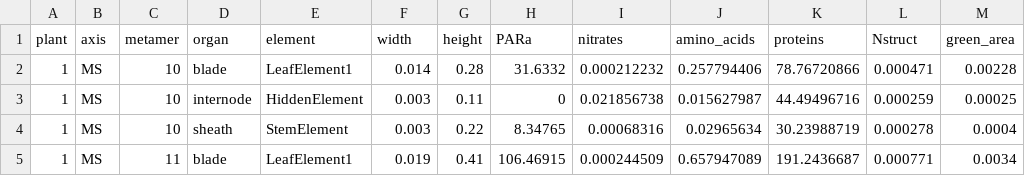
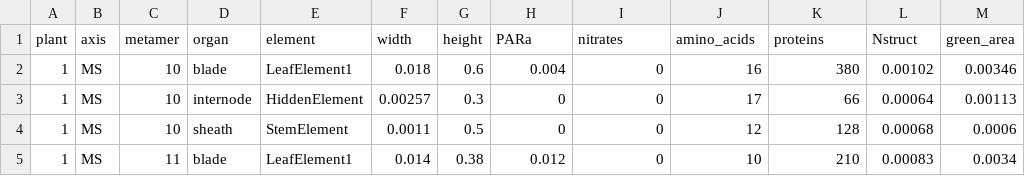
Before and after one commit to victoriaacker/farquhar-wheat, a CSV file: example/elements_inputs.csv, drawn as a sheet; only a part is shown; the diff covers the shown part only.

```diff
--- a/example/elements_inputs.csv
+++ b/example/elements_inputs.csv
@@ -1,5 +1,5 @@
 plant,axis,metamer,organ,element,width,height,PARa,nitrates,amino_acids,proteins,Nstruct,green_area
-1,MS,10,blade,LeafElement1,0.014,0.28,31.6332,0.000212232,0.257794406,78.76720866,0.000471,0.00228
-1,MS,10,internode,HiddenElement,0.003,0.11,0,0.021856738,0.015627987,44.49496716,0.000259,0.00025
-1,MS,10,sheath,StemElement,0.003,0.22,8.34765,0.00068316,0.02965634,30.23988719,0.000278,0.0004
-1,MS,11,blade,LeafElement1,0.019,0.41,106.46915,0.000244509,0.657947089,191.2436687,0.000771,0.0034
+1,MS,10,blade,LeafElement1,0.018,0.6,0.004,0,16,380,0.00102,0.00346
+1,MS,10,internode,HiddenElement,0.00257,0.3,0,0,17,66,0.00064,0.00113
+1,MS,10,sheath,StemElement,0.0011,0.5,0,0,12,128,0.00068,0.0006
+1,MS,11,blade,LeafElement1,0.014,0.38,0.012,0,10,210,0.00083,0.0034
```
Also changed, not shown: 1 removed row and 60 edited cells elsewhere in this file, 2 other files.
